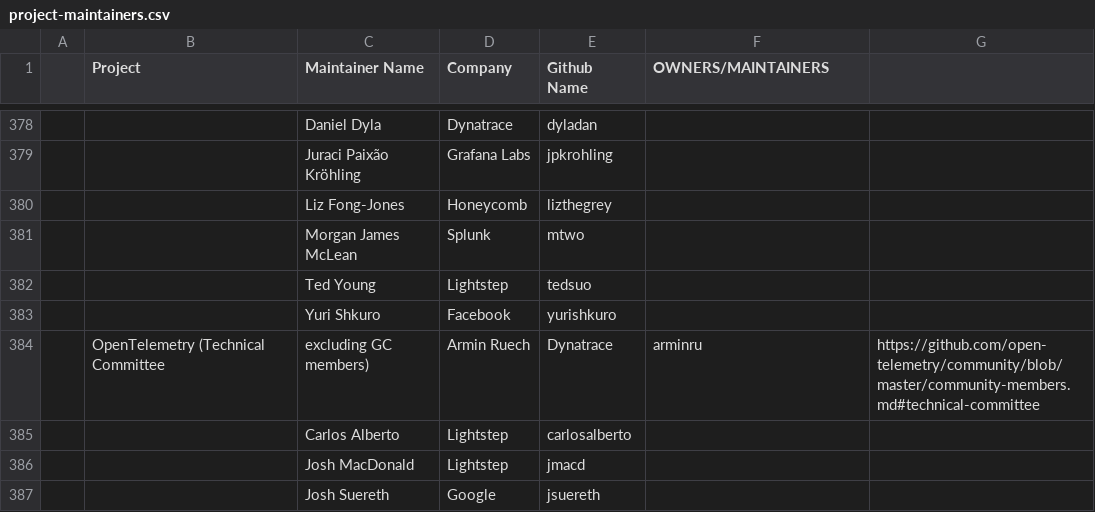
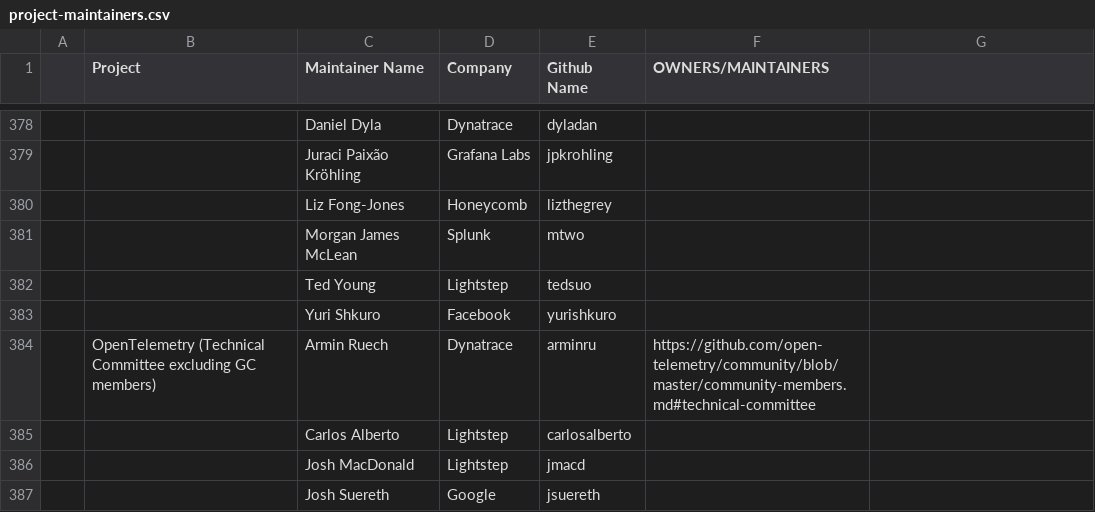
Before and after one commit to cncf/foundation, a CSV file: project-maintainers.csv, drawn as a sheet; only a part is shown, gaps mark what is left out; removed rows and columns are numbered as before the commit, all else as after; the diff names each change by its address in the sheet, - before the commit and + after, or states it on an @@ line.

Commit message:
Update project-maintainers.csv

```diff
--- a/project-maintainers.csv
+++ b/project-maintainers.csv
-row 384:  | OpenTelemetry (Technical Committee | excluding GC members) | Armin Ruech | Dynatrace | arminru | https://github.com/open-telemetry/community/blob/master/community-members.md#technical-committee
+row 384:  | OpenTelemetry (Technical Committee excluding GC members) | Armin Ruech | Dynatrace | arminru | https://github.com/open-telemetry/community/blob/master/community-members.md#technical-committee
```
